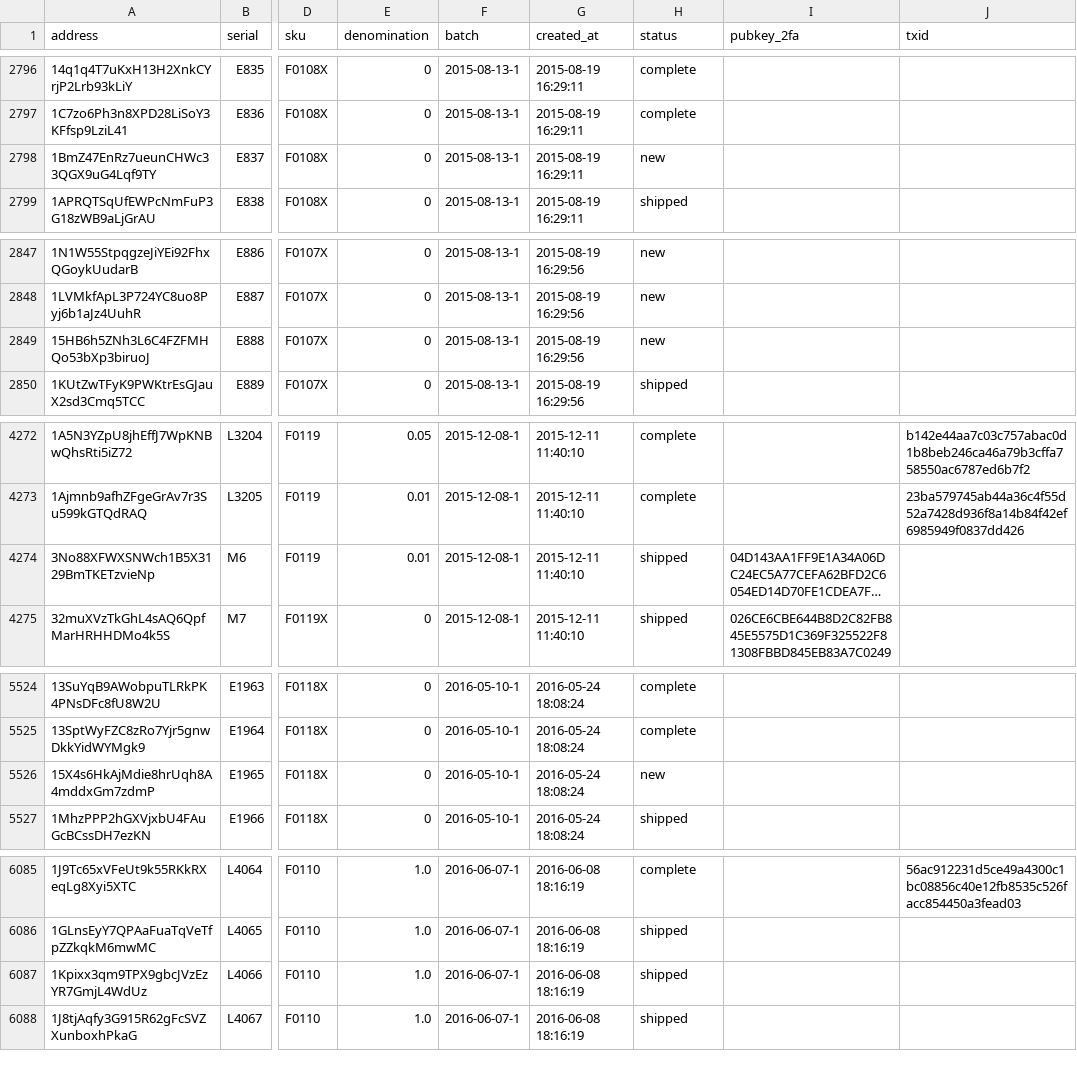
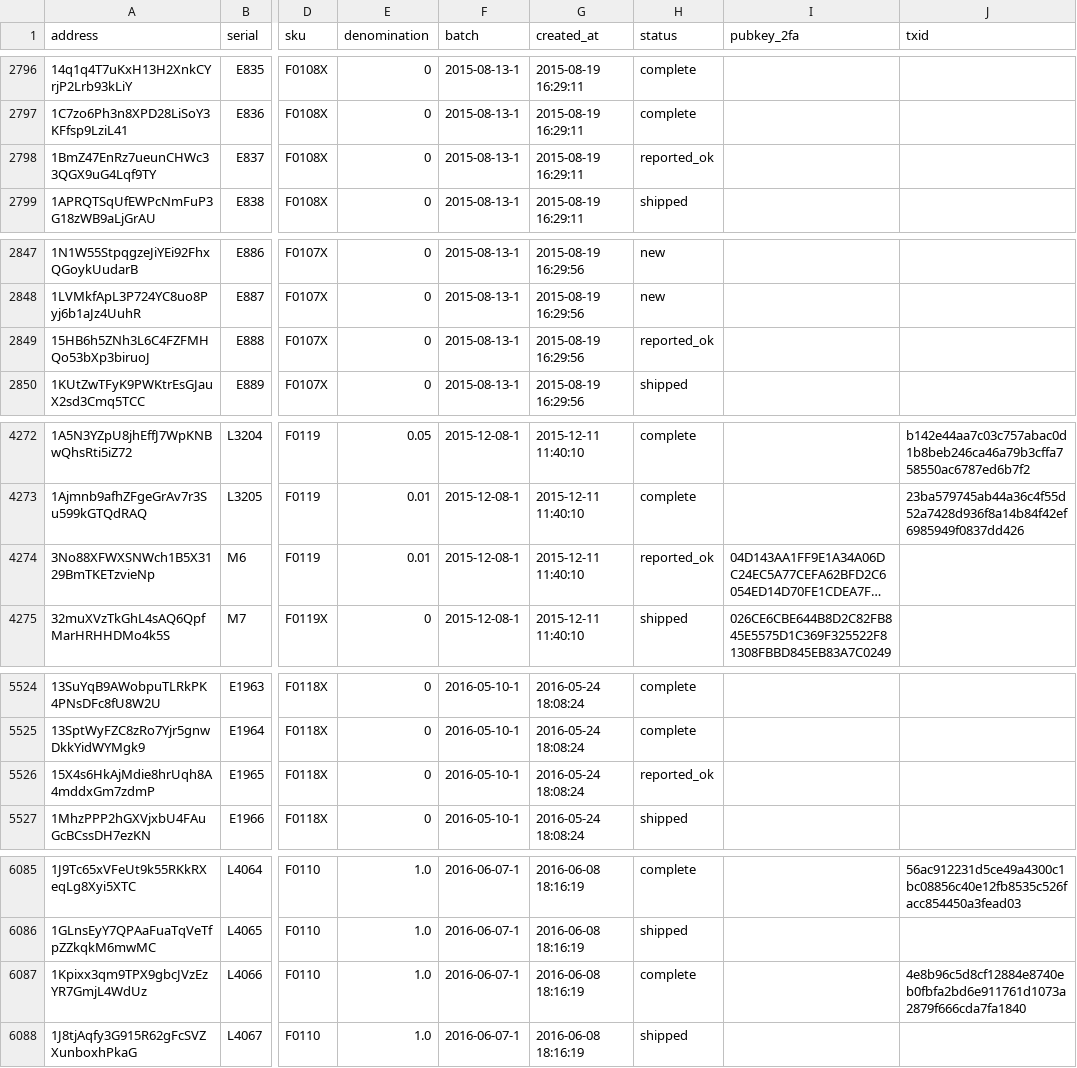
Before and after one commit to prasos/denarium-database, a TSV file: coin.tsv, drawn as a sheet; only a part is shown, gaps mark what is left out; long unchanged cells end in …; the diff covers the shown part only; the diff names each change by its address in the sheet, - before the commit and + after, or states it on an @@ line.

Commit message:
Daily coin status update

```diff
--- a/coin.tsv
+++ b/coin.tsv
-H2798 (status): new
+H2798 (status): reported_ok
-H2849 (status): new
+H2849 (status): reported_ok
-H4274 (status): shipped
+H4274 (status): reported_ok
-H5526 (status): new
+H5526 (status): reported_ok
-H6087 (status): shipped
+H6087 (status): complete
-J6087 (txid): (empty)
+J6087 (txid): 4e8b96c5d8cf12884e8740eb0fbfa2bd6e911761d1073a2879f666cda7fa1840
```
Also changed, not shown: 1 edited cell elsewhere in this file, 1 other file.
